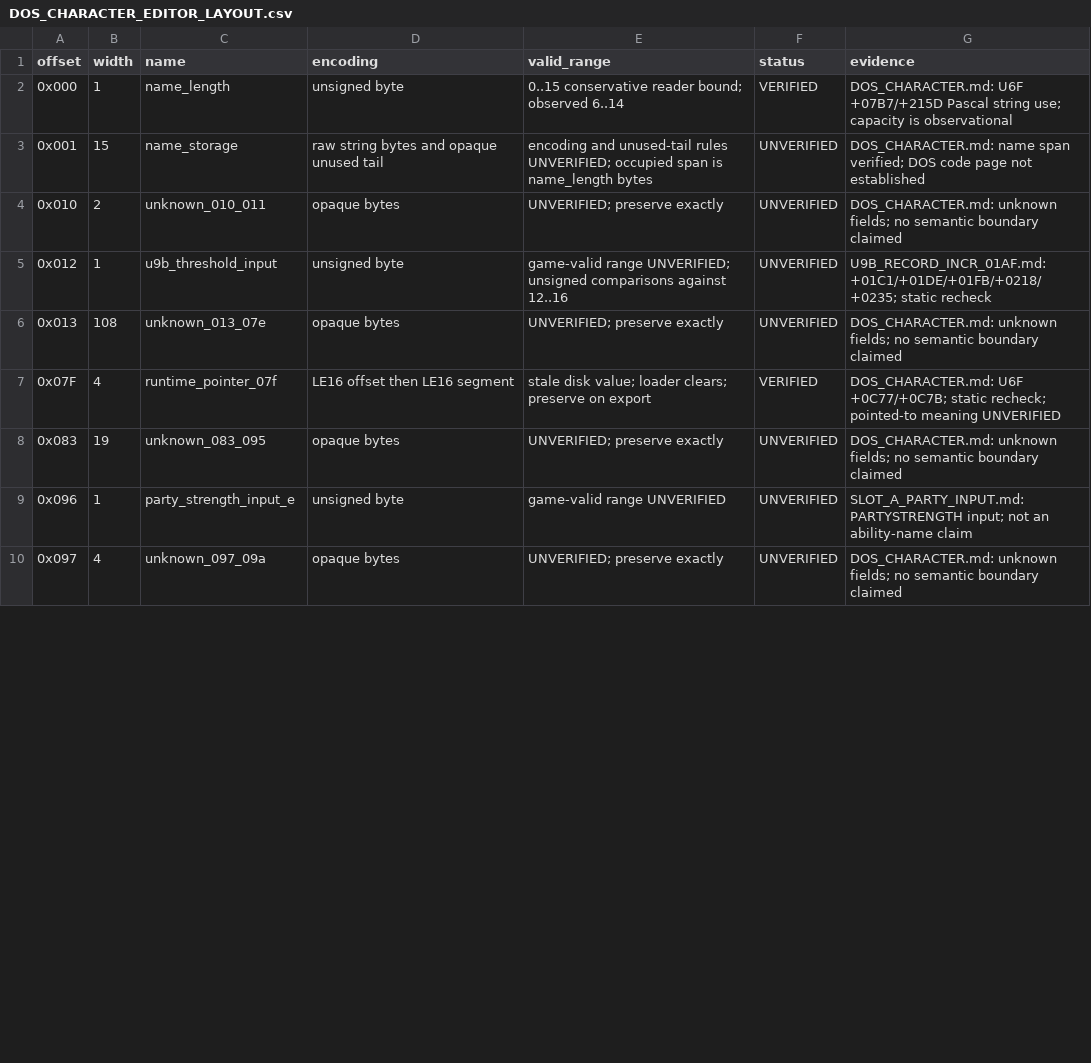
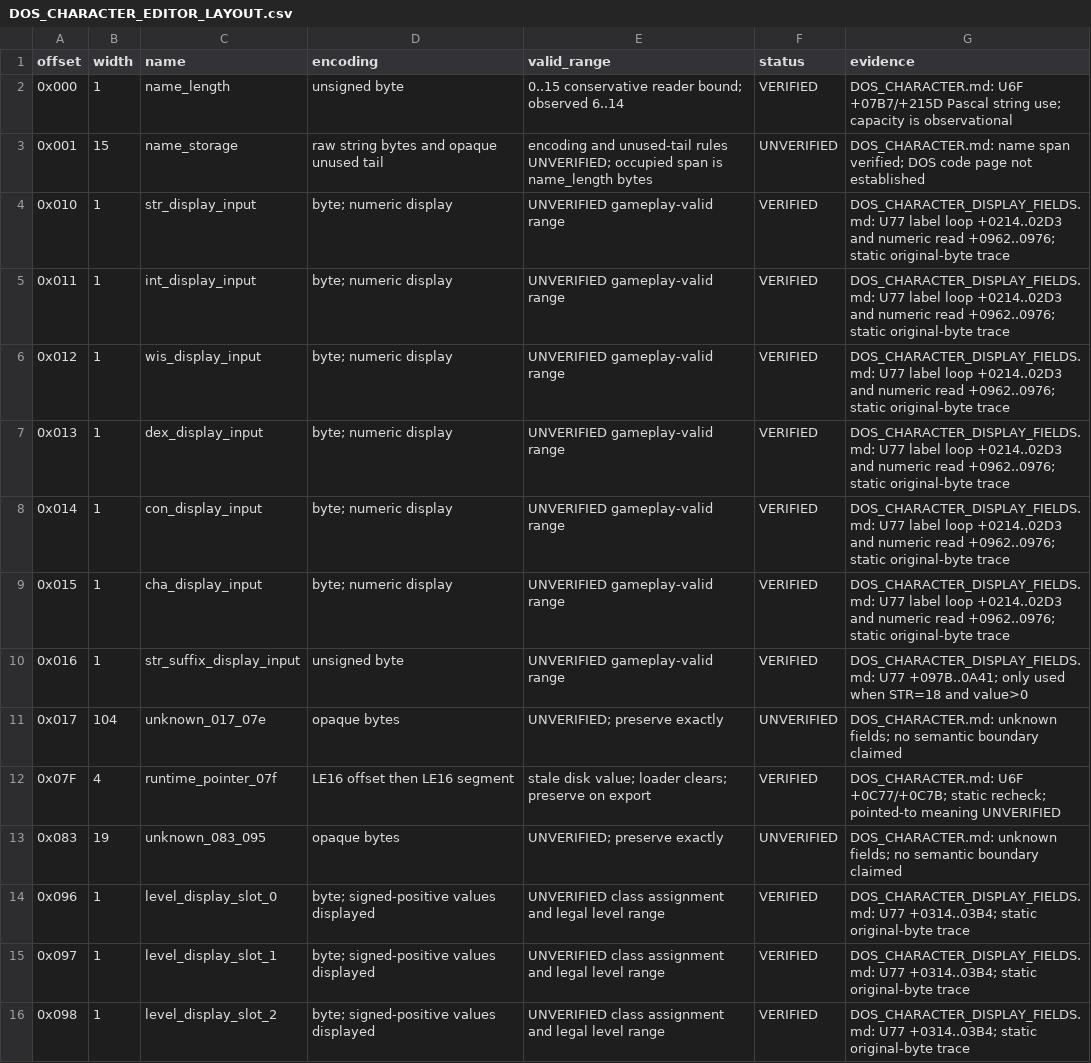
Before and after one commit to huntergdavis/poolrad-decomp, a CSV file: docs/formats/DOS_CHARACTER_EDITOR_LAYOUT.csv, drawn as a sheet; only a part is shown; the diff covers the shown part only.

Commit message:
Trace DOS ability display fields and record the unedited control witness

```diff
--- a/docs/formats/DOS_CHARACTER_EDITOR_LAYOUT.csv
+++ b/docs/formats/DOS_CHARACTER_EDITOR_LAYOUT.csv
@@ -3,8 +3,14 @@ offset,width,name,encoding,valid_range,status,evidence
 0x001,15,name_storage,raw string bytes and opaque unused tail,encoding and unused-tail rules UNVERIFIED; occupied span is name_length bytes,UNVERIFIED,DOS_CHARACTER.md: name span verified; DOS code page not established
-0x010,2,unknown_010_011,opaque bytes,UNVERIFIED; preserve exactly,UNVERIFIED,DOS_CHARACTER.md: unknown fields; no semantic boundary claimed
-0x012,1,u9b_threshold_input,unsigned byte,game-valid range UNVERIFIED; unsigned comparisons against 12..16,UNVERIFIED,U9B_RECORD_INCR_01AF.md: +01C1/+01DE/+01FB/+0218/+0235; static recheck
-0x013,108,unknown_013_07e,opaque bytes,UNVERIFIED; preserve exactly,UNVERIFIED,DOS_CHARACTER.md: unknown fields; no semantic boundary claimed
+0x010,1,str_display_input,byte; numeric display,UNVERIFIED gameplay-valid range,VERIFIED,DOS_CHARACTER_DISPLAY_FIELDS.md: U77 label loop +0214..02D3 and numeric read +0962..0976; static original-byte trace
+0x011,1,int_display_input,byte; numeric display,UNVERIFIED gameplay-valid range,VERIFIED,DOS_CHARACTER_DISPLAY_FIELDS.md: U77 label loop +0214..02D3 and numeric read +0962..0976; static original-byte trace
+0x012,1,wis_display_input,byte; numeric display,UNVERIFIED gameplay-valid range,VERIFIED,DOS_CHARACTER_DISPLAY_FIELDS.md: U77 label loop +0214..02D3 and numeric read +0962..0976; static original-byte trace
+0x013,1,dex_display_input,byte; numeric display,UNVERIFIED gameplay-valid range,VERIFIED,DOS_CHARACTER_DISPLAY_FIELDS.md: U77 label loop +0214..02D3 and numeric read +0962..0976; static original-byte trace
+0x014,1,con_display_input,byte; numeric display,UNVERIFIED gameplay-valid range,VERIFIED,DOS_CHARACTER_DISPLAY_FIELDS.md: U77 label loop +0214..02D3 and numeric read +0962..0976; static original-byte trace
+0x015,1,cha_display_input,byte; numeric display,UNVERIFIED gameplay-valid range,VERIFIED,DOS_CHARACTER_DISPLAY_FIELDS.md: U77 label loop +0214..02D3 and numeric read +0962..0976; static original-byte trace
+0x016,1,str_suffix_display_input,unsigned byte,UNVERIFIED gameplay-valid range,VERIFIED,DOS_CHARACTER_DISPLAY_FIELDS.md: U77 +097B..0A41; only used when STR=18 and value>0
+0x017,104,unknown_017_07e,opaque bytes,UNVERIFIED; preserve exactly,UNVERIFIED,DOS_CHARACTER.md: unknown fields; no semantic boundary claimed
 0x07F,4,runtime_pointer_07f,LE16 offset then LE16 segment,stale disk value; loader clears; preserve on export,VERIFIED,DOS_CHARACTER.md: U6F +0C77/+0C7B; static recheck; pointed-to meaning UNVERIFIED
 0x083,19,unknown_083_095,opaque bytes,UNVERIFIED; preserve exactly,UNVERIFIED,DOS_CHARACTER.md: unknown fields; no semantic boundary claimed
-0x096,1,party_strength_input_e,unsigned byte,game-valid range UNVERIFIED,UNVERIFIED,SLOT_A_PARTY_INPUT.md: PARTYSTRENGTH input; not an ability-name claim
-0x097,4,unknown_097_09a,opaque bytes,UNVERIFIED; preserve exactly,UNVERIFIED,DOS_CHARACTER.md: unknown fields; no semantic boundary claimed
+0x096,1,level_display_slot_0,byte; signed-positive values displayed,UNVERIFIED class assignment and legal level range,VERIFIED,DOS_CHARACTER_DISPLAY_FIELDS.md: U77 +0314..03B4; static original-byte trace
+0x097,1,level_display_slot_1,byte; signed-positive values displayed,UNVERIFIED class assignment and legal level range,VERIFIED,DOS_CHARACTER_DISPLAY_FIELDS.md: U77 +0314..03B4; static original-byte trace
+0x098,1,level_display_slot_2,byte; signed-positive values displayed,UNVERIFIED class assignment and legal level range,VERIFIED,DOS_CHARACTER_DISPLAY_FIELDS.md: U77 +0314..03B4; static original-byte trace
```
Also changed, not shown: 4 added rows and 11 edited cells elsewhere in this file, 1 other file.
